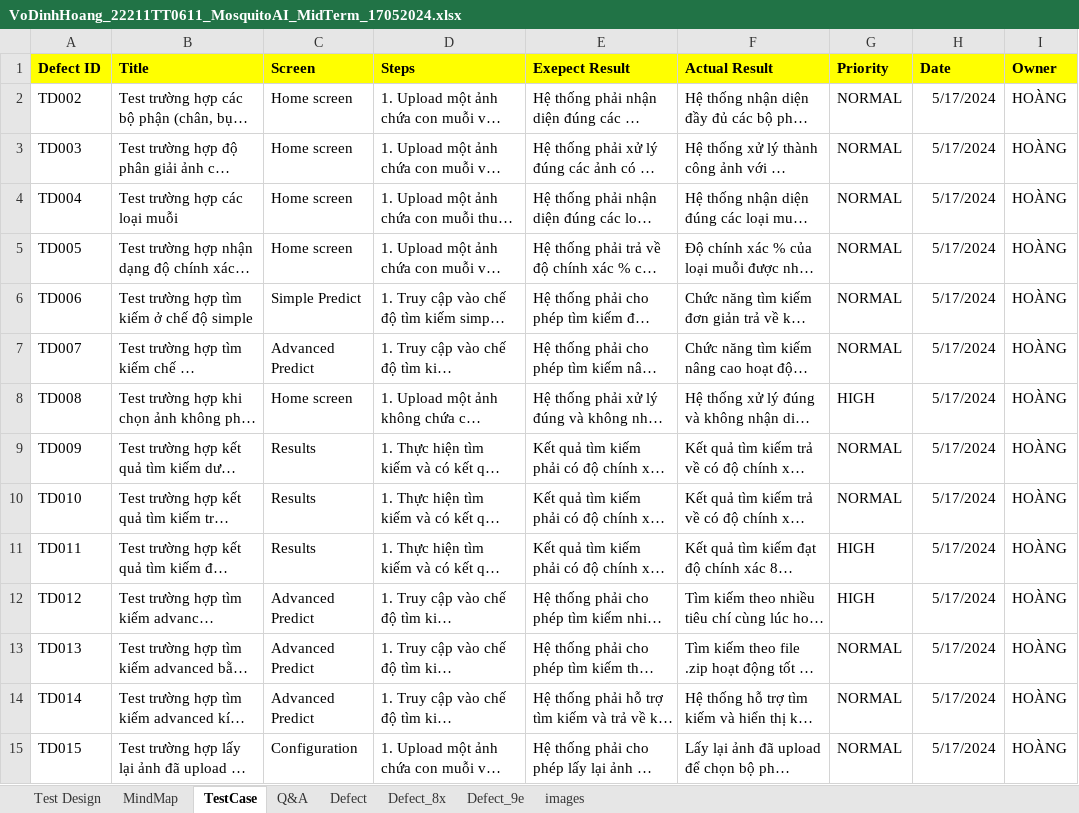
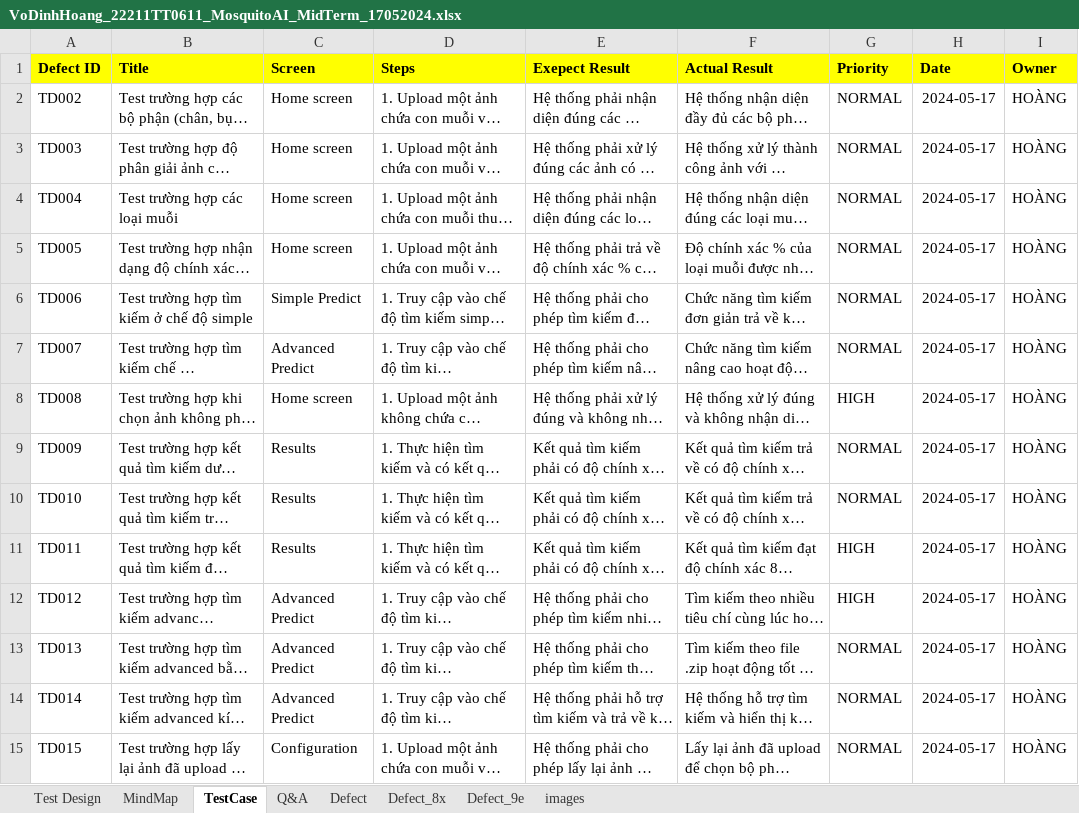
Before and after one commit to vohoang1/mosquito-detection-test, an Excel workbook: VoDinhHoang_22211TT0611_MosquitoAI_MidTerm_17052024.xlsx, sheet TestCase, drawn as a sheet; only a part is shown; long unchanged cells end in …; values as stored, in another font and other column widths than the file's, no borders; the diff covers the shown part only; the diff names each change by its address in the sheet, - before the commit and + after, or states it on an @@ line.

Commit message:
Add files via upload

```diff
--- a/VoDinhHoang_22211TT0611_MosquitoAI_MidTerm_17052024.xlsx (sheet TestCase)
+++ b/VoDinhHoang_22211TT0611_MosquitoAI_MidTerm_17052024.xlsx (sheet TestCase)
-H2:H15 (Date): 5/17/2024
+H2:H15 (Date): 2024-05-17
```
Also changed, not shown: 24 edited cells elsewhere in this sheet, sheet Test Design, charts or pictures.
